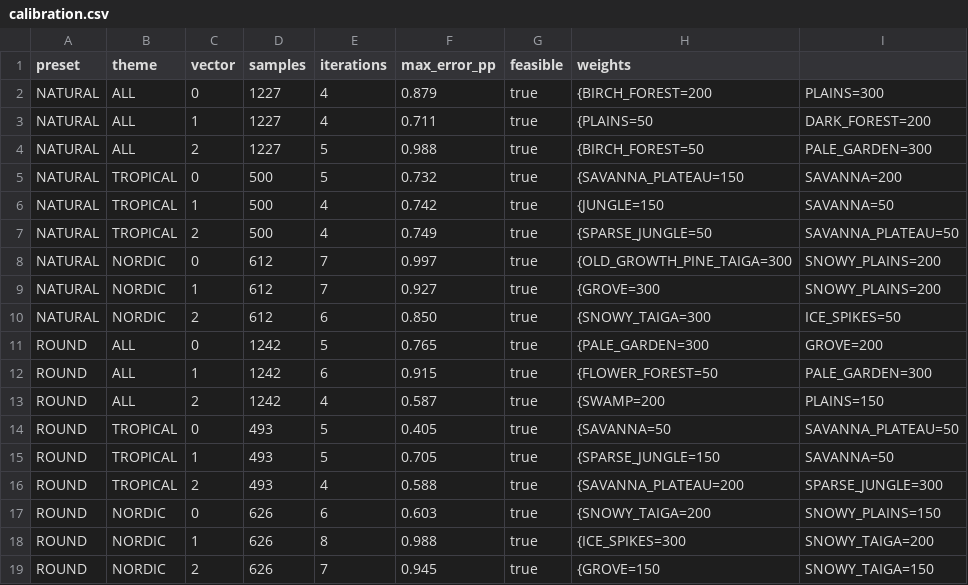
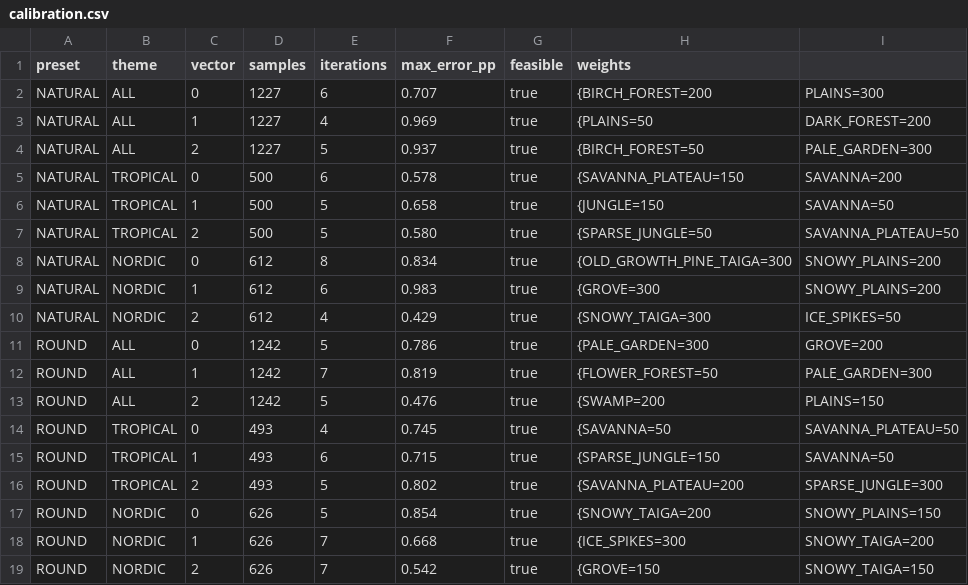
Before and after one commit to reystin/oneisle, a CSV file: docs/evidence/phase10/calibration.csv, drawn as a sheet; only a part is shown; the diff covers the shown part only; the diff names each change by its address in the sheet, - before the commit and + after, or states it on an @@ line.

```diff
--- a/docs/evidence/phase10/calibration.csv
+++ b/docs/evidence/phase10/calibration.csv
-E2 (iterations): 4
+E2 (iterations): 6
-F2 (max_error_pp): 0.879
+F2 (max_error_pp): 0.707
-F3 (max_error_pp): 0.711
+F3 (max_error_pp): 0.969
-F4 (max_error_pp): 0.988
+F4 (max_error_pp): 0.937
-E5 (iterations): 5
+E5 (iterations): 6
-F5 (max_error_pp): 0.732
+F5 (max_error_pp): 0.578
-E6:E7 (iterations): 4
+E6:E7 (iterations): 5
-F6 (max_error_pp): 0.742
+F6 (max_error_pp): 0.658
-F7 (max_error_pp): 0.749
+F7 (max_error_pp): 0.580
-E8 (iterations): 7
+E8 (iterations): 8
-F8 (max_error_pp): 0.997
+F8 (max_error_pp): 0.834
-E9 (iterations): 7
+E9 (iterations): 6
-F9 (max_error_pp): 0.927
+F9 (max_error_pp): 0.983
-E10 (iterations): 6
+E10 (iterations): 4
-F10 (max_error_pp): 0.850
+F10 (max_error_pp): 0.429
-F11 (max_error_pp): 0.765
+F11 (max_error_pp): 0.786
-E12 (iterations): 6
+E12 (iterations): 7
-F12 (max_error_pp): 0.915
+F12 (max_error_pp): 0.819
-E13 (iterations): 4
+E13 (iterations): 5
-F13 (max_error_pp): 0.587
+F13 (max_error_pp): 0.476
-E14 (iterations): 5
+E14 (iterations): 4
-F14 (max_error_pp): 0.405
+F14 (max_error_pp): 0.745
-E15 (iterations): 5
+E15 (iterations): 6
-F15 (max_error_pp): 0.705
+F15 (max_error_pp): 0.715
-E16 (iterations): 4
+E16 (iterations): 5
-F16 (max_error_pp): 0.588
+F16 (max_error_pp): 0.802
-E17 (iterations): 6
+E17 (iterations): 5
-F17 (max_error_pp): 0.603
+F17 (max_error_pp): 0.854
-E18 (iterations): 8
+E18 (iterations): 7
-F18 (max_error_pp): 0.988
+F18 (max_error_pp): 0.668
-F19 (max_error_pp): 0.945
+F19 (max_error_pp): 0.542
```
Also changed, not shown: 40 edited cells elsewhere in this file, docs/evidence/phase10/calibration_examples.csv, 24 other files.
